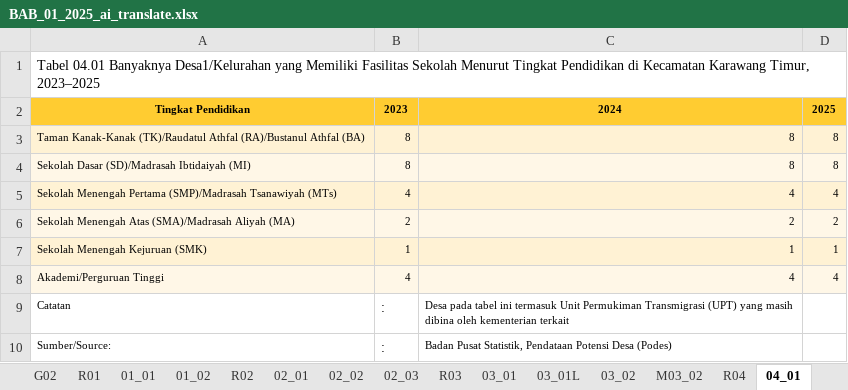
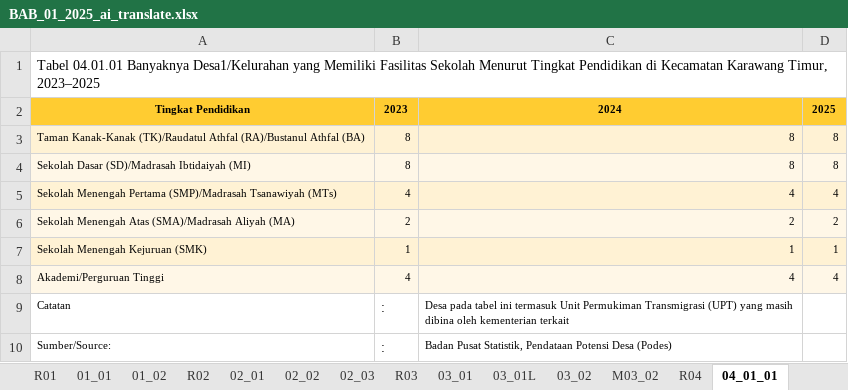
Before and after one commit to diorz38/pubgen, an Excel workbook: plan/pubgen/samples/DUAL_LANG/BAB_01_2025_ai_translate.xlsx, sheet 04_01_01, drawn as a sheet; values as stored, in another font and other column widths than the file's, no borders; the diff names each change by its address in the sheet, - before the commit and + after, or states it on an @@ line.

Commit message:
Update BAB_01_2025_ai_translate.xlsx

```diff
--- a/plan/pubgen/samples/DUAL_LANG/BAB_01_2025_ai_translate.xlsx (sheet 04_01_01)
+++ b/plan/pubgen/samples/DUAL_LANG/BAB_01_2025_ai_translate.xlsx (sheet 04_01_01)
-sheet tab: 04_01
+sheet tab: 04_01_01
-A1: Tabel 04.01 Banyaknya Desa1/Kelurahan…
+A1: Tabel 04.01.01 Banyaknya Desa1/Kelurahan…
```
Also changed, not shown: sheet 04_01_02, other sheet tabs.
